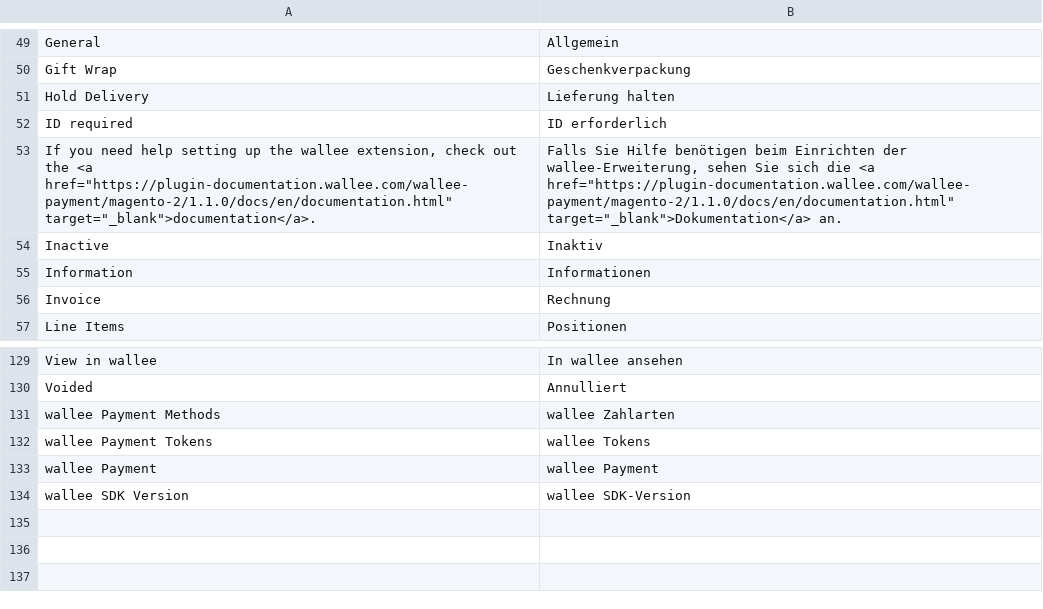
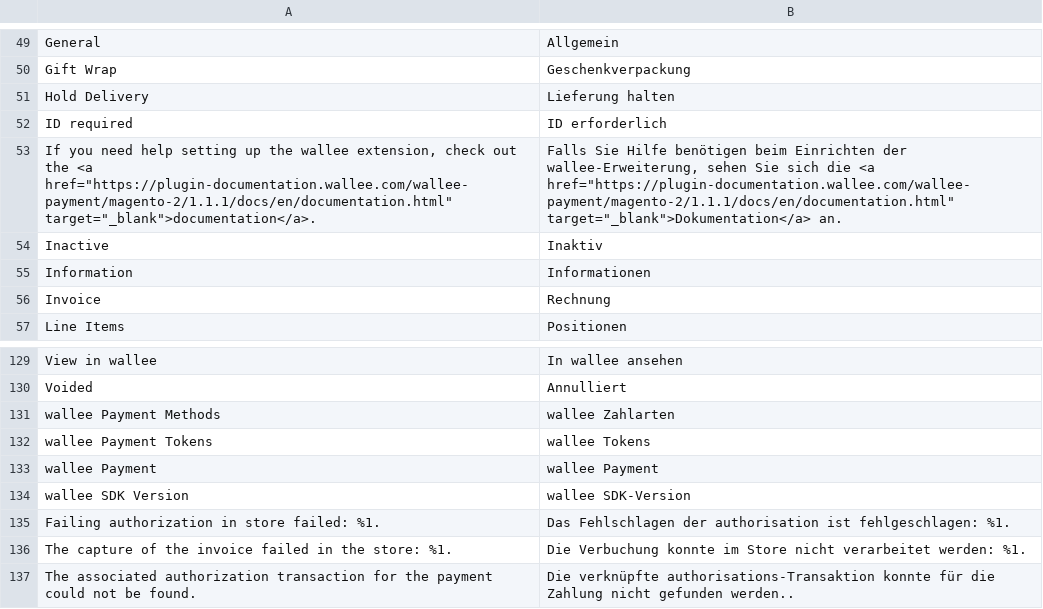
Before and after one commit to wallee-payment/magento-2, a CSV file: i18n/de_DE.csv, drawn as a sheet; only a part is shown, gaps mark what is left out.

```diff
--- a/i18n/de_DE.csv
+++ b/i18n/de_DE.csv
@@ -52,3 +52,3 @@
 "ID required","ID erforderlich"
-"If you need help setting up the wallee extension, check out the <a href=""https://plugin-documentation.wallee.com/wallee-payment/magento-2/1.1.0/docs/en/documentation.html"" target=""_blank"">documentation</a>.","Falls Sie Hilfe benötigen beim Einrichten der wallee-Erweiterung, sehen Sie sich die <a href=""https://plugin-documentation.wallee.com/wallee-payment/magento-2/1.1.0/docs/en/documentation.html"" target=""_blank"">Dokumentation</a> an."
+"If you need help setting up the wallee extension, check out the <a href=""https://plugin-documentation.wallee.com/wallee-payment/magento-2/1.1.1/docs/en/documentation.html"" target=""_blank"">documentation</a>.","Falls Sie Hilfe benötigen beim Einrichten der wallee-Erweiterung, sehen Sie sich die <a href=""https://plugin-documentation.wallee.com/wallee-payment/magento-2/1.1.1/docs/en/documentation.html"" target=""_blank"">Dokumentation</a> an."
 "Inactive","Inaktiv"
@@ -134 +134,4 @@
 "wallee SDK Version","wallee SDK-Version"
+"Failing authorization in store failed: %1.","Das Fehlschlagen der authorisation ist fehlgeschlagen: %1."
+"The capture of the invoice failed in the store: %1.","Die Verbuchung konnte im Store nicht verarbeitet werden: %1."
+"The associated authorization transaction for the payment could not be found.","Die verknüpfte authorisations-Transaktion konnte für die Zahlung nicht gefunden werden.."
```
Also changed, not shown: i18n/en_US.csv, 8 other files.
